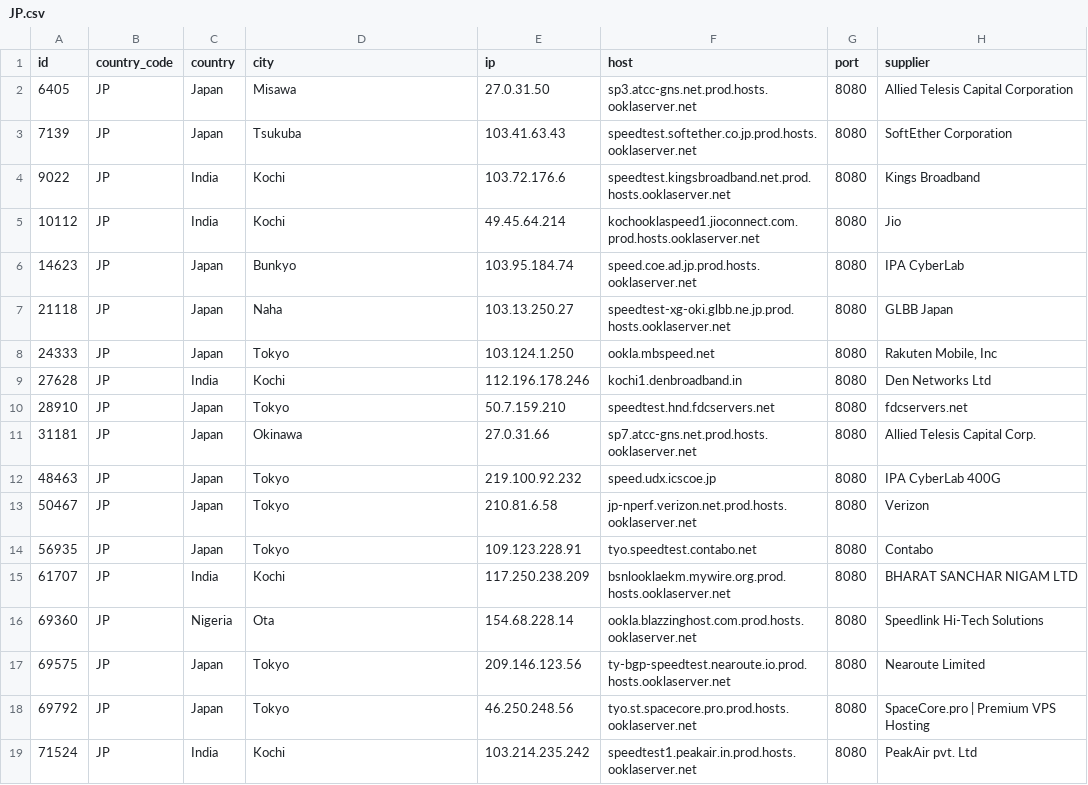
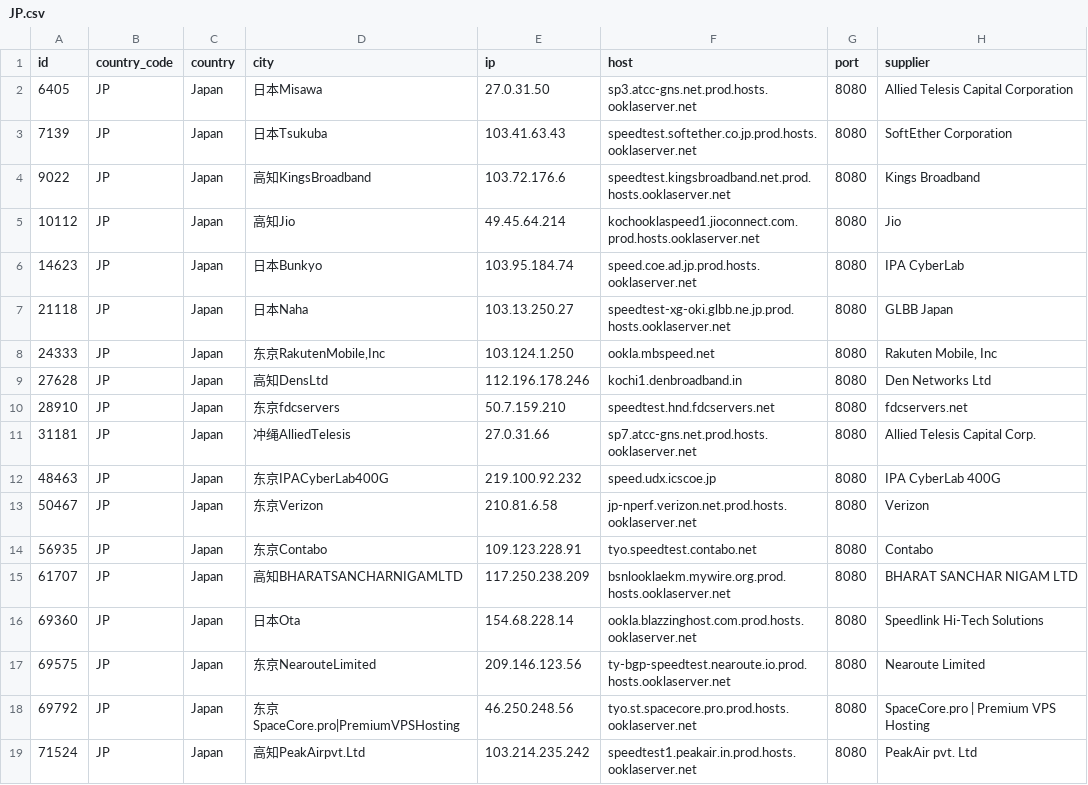
Before and after one commit to spiritLHLS/speedtest.net-CN-ID, a CSV file: JP.csv, drawn as a sheet.

```diff
--- a/JP.csv
+++ b/JP.csv
@@ -1,19 +1,19 @@
 id,country_code,country,city,ip,host,port,supplier
-6405,JP,Japan,Misawa,27.0.31.50,sp3.atcc-gns.net.prod.hosts.ooklaserver.net,8080,Allied Telesis Capital Corporation
-7139,JP,Japan,Tsukuba,103.41.63.43,speedtest.softether.co.jp.prod.hosts.ooklaserver.net,8080,SoftEther Corporation
-9022,JP,India,Kochi,103.72.176.6,speedtest.kingsbroadband.net.prod.hosts.ooklaserver.net,8080,Kings Broadband
-10112,JP,India,Kochi,49.45.64.214,kochooklaspeed1.jioconnect.com.prod.hosts.ooklaserver.net,8080,Jio
-14623,JP,Japan,Bunkyo,103.95.184.74,speed.coe.ad.jp.prod.hosts.ooklaserver.net,8080,IPA CyberLab
-21118,JP,Japan,Naha,103.13.250.27,speedtest-xg-oki.glbb.ne.jp.prod.hosts.ooklaserver.net,8080,GLBB Japan
-24333,JP,Japan,Tokyo,103.124.1.250,ookla.mbspeed.net,8080,"Rakuten Mobile, Inc"
-27628,JP,India,Kochi,112.196.178.246,kochi1.denbroadband.in,8080,Den Networks Ltd
-28910,JP,Japan,Tokyo,50.7.159.210,speedtest.hnd.fdcservers.net,8080,fdcservers.net
-31181,JP,Japan,Okinawa,27.0.31.66,sp7.atcc-gns.net.prod.hosts.ooklaserver.net,8080,Allied Telesis Capital Corp.
-48463,JP,Japan,Tokyo,219.100.92.232,speed.udx.icscoe.jp,8080,IPA CyberLab 400G
-50467,JP,Japan,Tokyo,210.81.6.58,jp-nperf.verizon.net.prod.hosts.ooklaserver.net,8080,Verizon
-56935,JP,Japan,Tokyo,109.123.228.91,tyo.speedtest.contabo.net,8080,Contabo
-61707,JP,India,Kochi,117.250.238.209,bsnlooklaekm.mywire.org.prod.hosts.ooklaserver.net,8080,BHARAT SANCHAR NIGAM LTD
-69360,JP,Nigeria,Ota,154.68.228.14,ookla.blazzinghost.com.prod.hosts.ooklaserver.net,8080,Speedlink Hi-Tech Solutions
-69575,JP,Japan,Tokyo,209.146.123.56,ty-bgp-speedtest.nearoute.io.prod.hosts.ooklaserver.net,8080,Nearoute Limited
-69792,JP,Japan,Tokyo,46.250.248.56,tyo.st.spacecore.pro.prod.hosts.ooklaserver.net,8080,SpaceCore.pro | Premium VPS Hosting
-71524,JP,India,Kochi,103.214.235.242,speedtest1.peakair.in.prod.hosts.ooklaserver.net,8080,PeakAir pvt. Ltd
+6405,JP,Japan,日本Misawa,27.0.31.50,sp3.atcc-gns.net.prod.hosts.ooklaserver.net,8080,Allied Telesis Capital Corporation
+7139,JP,Japan,日本Tsukuba,103.41.63.43,speedtest.softether.co.jp.prod.hosts.ooklaserver.net,8080,SoftEther Corporation
+9022,JP,Japan,高知KingsBroadband,103.72.176.6,speedtest.kingsbroadband.net.prod.hosts.ooklaserver.net,8080,Kings Broadband
+10112,JP,Japan,高知Jio,49.45.64.214,kochooklaspeed1.jioconnect.com.prod.hosts.ooklaserver.net,8080,Jio
+14623,JP,Japan,日本Bunkyo,103.95.184.74,speed.coe.ad.jp.prod.hosts.ooklaserver.net,8080,IPA CyberLab
+21118,JP,Japan,日本Naha,103.13.250.27,speedtest-xg-oki.glbb.ne.jp.prod.hosts.ooklaserver.net,8080,GLBB Japan
+24333,JP,Japan,"东京RakutenMobile,Inc",103.124.1.250,ookla.mbspeed.net,8080,"Rakuten Mobile, Inc"
+27628,JP,Japan,高知DensLtd,112.196.178.246,kochi1.denbroadband.in,8080,Den Networks Ltd
+28910,JP,Japan,东京fdcservers,50.7.159.210,speedtest.hnd.fdcservers.net,8080,fdcservers.net
+31181,JP,Japan,冲绳AlliedTelesis,27.0.31.66,sp7.atcc-gns.net.prod.hosts.ooklaserver.net,8080,Allied Telesis Capital Corp.
+48463,JP,Japan,东京IPACyberLab400G,219.100.92.232,speed.udx.icscoe.jp,8080,IPA CyberLab 400G
+50467,JP,Japan,东京Verizon,210.81.6.58,jp-nperf.verizon.net.prod.hosts.ooklaserver.net,8080,Verizon
+56935,JP,Japan,东京Contabo,109.123.228.91,tyo.speedtest.contabo.net,8080,Contabo
+61707,JP,Japan,高知BHARATSANCHARNIGAMLTD,117.250.238.209,bsnlooklaekm.mywire.org.prod.hosts.ooklaserver.net,8080,BHARAT SANCHAR NIGAM LTD
+69360,JP,Japan,日本Ota,154.68.228.14,ookla.blazzinghost.com.prod.hosts.ooklaserver.net,8080,Speedlink Hi-Tech Solutions
+69575,JP,Japan,东京NearouteLimited,209.146.123.56,ty-bgp-speedtest.nearoute.io.prod.hosts.ooklaserver.net,8080,Nearoute Limited
+69792,JP,Japan,东京SpaceCore.pro|PremiumVPSHosting,46.250.248.56,tyo.st.spacecore.pro.prod.hosts.ooklaserver.net,8080,SpaceCore.pro | Premium VPS Hosting
+71524,JP,Japan,高知PeakAirpvt.Ltd,103.214.235.242,speedtest1.peakair.in.prod.hosts.ooklaserver.net,8080,PeakAir pvt. Ltd
```
Also changed, not shown: HK.csv, ls_sg_hk_jp.csv, 2 other files.
